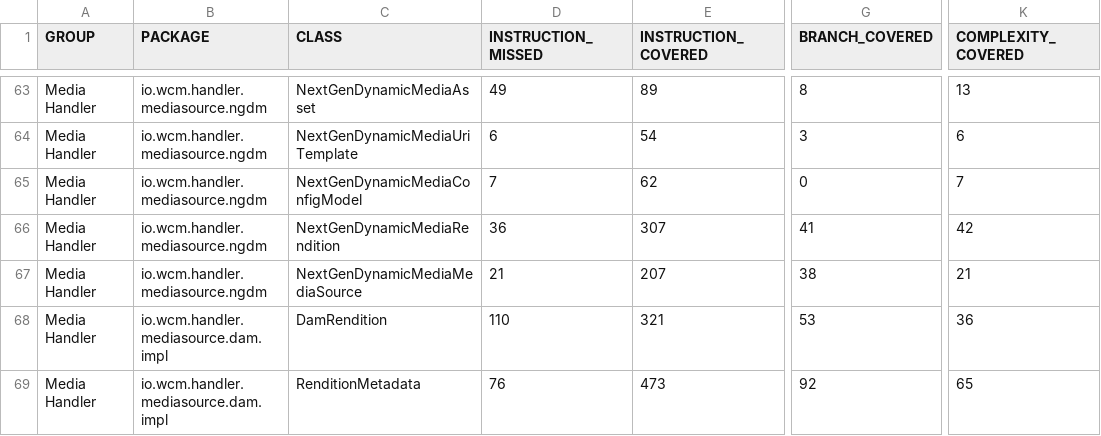
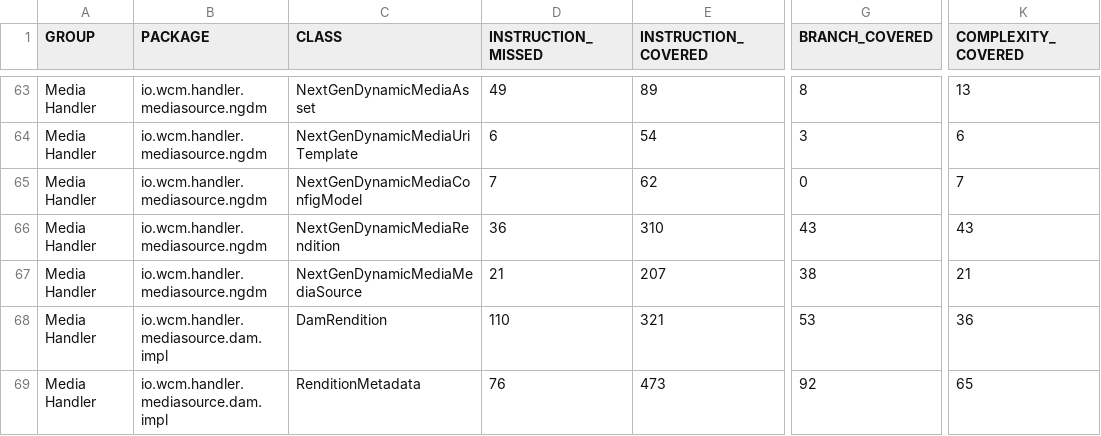
Before and after one commit to wcm-io/wcm-io.github.io, a CSV file: handler/media/jacoco-unit/jacoco.csv, drawn as a sheet; only a part is shown, gaps mark what is left out; the diff names each change by its address in the sheet, - before the commit and + after, or states it on an @@ line.

Commit message:
Maven site: wcm-io/io.wcm.handler.media

```diff
--- a/handler/media/jacoco-unit/jacoco.csv
+++ b/handler/media/jacoco-unit/jacoco.csv
-E66 (INSTRUCTION_COVERED): 307
+E66 (INSTRUCTION_COVERED): 310
-G66 (BRANCH_COVERED): 41
+G66 (BRANCH_COVERED): 43
-K66 (COMPLEXITY_COVERED): 42
+K66 (COMPLEXITY_COVERED): 43
```
Also changed, not shown: handler/media/jacoco/jacoco.csv, 19 other files.
